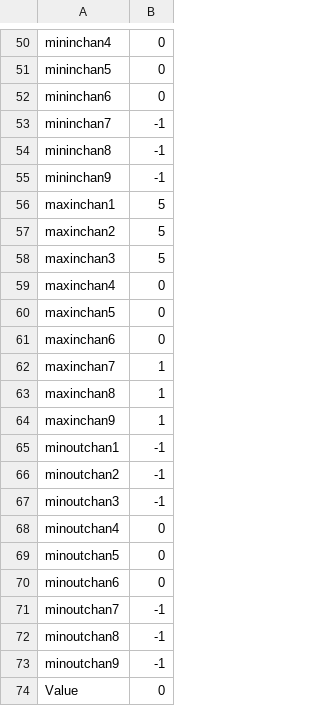
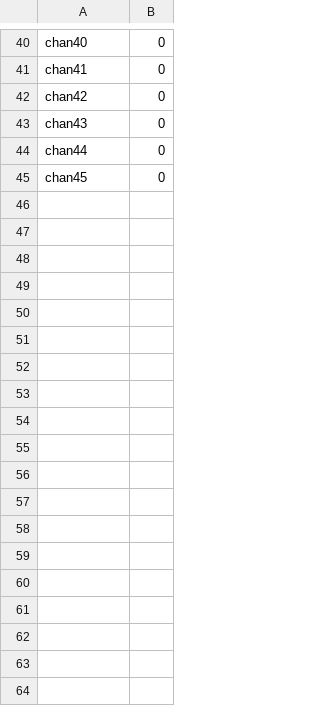
Before and after one commit to JoEL8129/grain3d, a CSV file: main/td/FinalVersion/default.csv, drawn as a sheet; only a part is shown, gaps mark what is left out; removed rows and columns are numbered as before the commit, all else as after; the diff covers the shown part only; the diff names each change by its address in the sheet, - before the commit and + after, or states it on an @@ line.

```diff
--- a/main/td/FinalVersion/default.csv
+++ b/main/td/FinalVersion/default.csv
-A40: mininchan4
+A40: chan40
-A41: mininchan5
+A41: chan41
-A42: mininchan6
+A42: chan42
-row 53: mininchan7 | -1
-row 54: mininchan8 | -1
-row 55: mininchan9 | -1
-row 56: maxinchan1 | 5
-row 57: maxinchan2 | 5
-row 58: maxinchan3 | 5
-A43: maxinchan4
+A43: chan43
-row 60: maxinchan5 | 0
-row 61: maxinchan6 | 0
-row 62: maxinchan7 | 1
-row 63: maxinchan8 | 1
-row 64: maxinchan9 | 1
-row 65: minoutchan1 | -1
-row 66: minoutchan2 | -1
-row 67: minoutchan3 | -1
-A44: minoutchan4
+A44: chan44
-A45: minoutchan5
+A45: chan45
-row 70: minoutchan6 | 0
-row 71: minoutchan7 | -1
-row 72: minoutchan8 | -1
-row 73: minoutchan9 | -1
-row 74: Value | 0
```
Also changed, not shown: 19 added rows, 29 removed rows and 20 edited cells elsewhere in this file, 15 other files.
